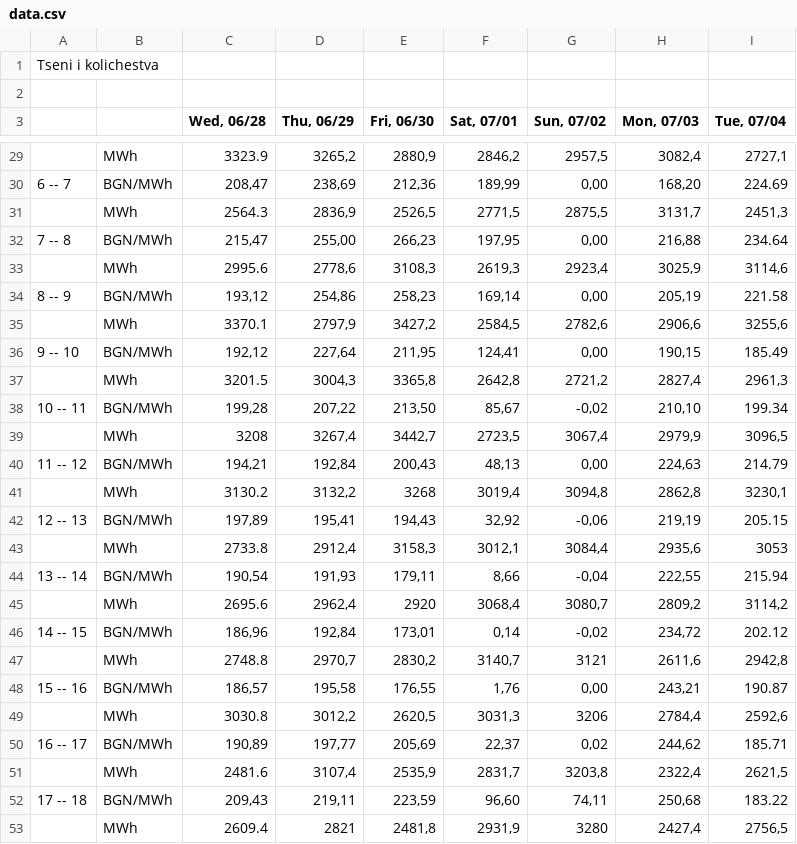
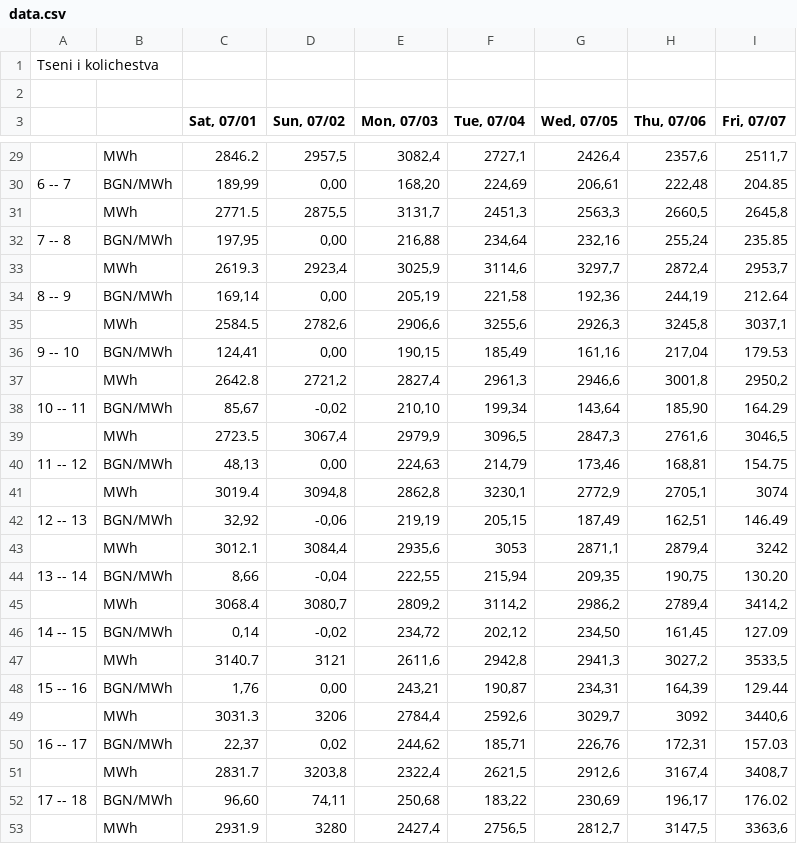
Before and after one commit to ivaylobandrov/DjangoAdvancedProjectITIDO, a CSV file: app/portal/csv_files/data.csv, drawn as a sheet; only a part is shown, gaps mark what is left out; removed rows and columns are numbered as before the commit, all else as after; the diff covers the shown part only; the diff names each change by its address in the sheet, - before the commit and + after, or states it on an @@ line.

```diff
--- a/app/portal/csv_files/data.csv
+++ b/app/portal/csv_files/data.csv
-column C (Wed, 06/28), rows 29-53: 3323.9 | 208,47 | 2564.3 | 215,47 | 2995.6 | 193,12 | 3370.1 | 192,12 | 3201.5 | 199,28 | 3208 | 194,21 | 3130.2 | 197,89 | 2733.8 | 190,54 | 2695.6 | 186,96 | 2748.8 | 186,57 | 3030.8 | 190,89 | 2481.6 | 209,43 | 2609.4
-column D (Thu, 06/29), rows 29-53: 3265,2 | 238,69 | 2836,9 | 255,00 | 2778,6 | 254,86 | 2797,9 | 227,64 | 3004,3 | 207,22 | 3267,4 | 192,84 | 3132,2 | 195,41 | 2912,4 | 191,93 | 2962,4 | 192,84 | 2970,7 | 195,58 | 3012,2 | 197,77 | 3107,4 | 219,11 | 2821
-column E (Fri, 06/30), rows 29-53: 2880,9 | 212,36 | 2526,5 | 266,23 | 3108,3 | 258,23 | 3427,2 | 211,95 | 3365,8 | 213,50 | 3442,7 | 200,43 | 3268 | 194,43 | 3158,3 | 179,11 | 2920 | 173,01 | 2830,2 | 176,55 | 2620,5 | 205,69 | 2535,9 | 223,59 | 2481,8
+column G (Wed, 07/05), rows 29-53: 2426,4 | 206,61 | 2563,3 | 232,16 | 3297,7 | 192,36 | 2926,3 | 161,16 | 2946,6 | 143,64 | 2847,3 | 173,46 | 2772,9 | 187,49 | 2871,1 | 209,35 | 2986,2 | 234,50 | 2941,3 | 234,31 | 3029,7 | 226,76 | 2912,6 | 230,69 | 2812,7
+column H (Thu, 07/06), rows 29-53: 2357,6 | 222,48 | 2660,5 | 255,24 | 2872,4 | 244,19 | 3245,8 | 217,04 | 3001,8 | 185,90 | 2761,6 | 168,81 | 2705,1 | 162,51 | 2879,4 | 190,75 | 2789,4 | 161,45 | 3027,2 | 164,39 | 3092 | 172,31 | 3167,4 | 196,17 | 3147,5
+column I (Fri, 07/07), rows 29-53: 2511,7 | 204.85 | 2645,8 | 235.85 | 2953,7 | 212.64 | 3037,1 | 179.53 | 2950,2 | 164.29 | 3046,5 | 154.75 | 3074 | 146.49 | 3242 | 130.20 | 3414,2 | 127.09 | 3533,5 | 129.44 | 3440,6 | 157.03 | 3408,7 | 176.02 | 3363,6
-C29 (Sat, 07/01): 2846,2
+C29 (Sat, 07/01): 2846.2
-F30 (Tue, 07/04): 224.69
+F30 (Tue, 07/04): 224,69
-C31 (Sat, 07/01): 2771,5
+C31 (Sat, 07/01): 2771.5
-F32 (Tue, 07/04): 234.64
+F32 (Tue, 07/04): 234,64
-C33 (Sat, 07/01): 2619,3
+C33 (Sat, 07/01): 2619.3
-F34 (Tue, 07/04): 221.58
+F34 (Tue, 07/04): 221,58
-C35 (Sat, 07/01): 2584,5
+C35 (Sat, 07/01): 2584.5
-F36 (Tue, 07/04): 185.49
+F36 (Tue, 07/04): 185,49
-C37 (Sat, 07/01): 2642,8
+C37 (Sat, 07/01): 2642.8
-F38 (Tue, 07/04): 199.34
+F38 (Tue, 07/04): 199,34
-C39 (Sat, 07/01): 2723,5
+C39 (Sat, 07/01): 2723.5
-F40 (Tue, 07/04): 214.79
+F40 (Tue, 07/04): 214,79
-C41 (Sat, 07/01): 3019,4
+C41 (Sat, 07/01): 3019.4
-F42 (Tue, 07/04): 205.15
+F42 (Tue, 07/04): 205,15
-C43 (Sat, 07/01): 3012,1
+C43 (Sat, 07/01): 3012.1
-F44 (Tue, 07/04): 215.94
+F44 (Tue, 07/04): 215,94
-C45 (Sat, 07/01): 3068,4
+C45 (Sat, 07/01): 3068.4
-F46 (Tue, 07/04): 202.12
+F46 (Tue, 07/04): 202,12
-C47 (Sat, 07/01): 3140,7
+C47 (Sat, 07/01): 3140.7
-F48 (Tue, 07/04): 190.87
+F48 (Tue, 07/04): 190,87
-C49 (Sat, 07/01): 3031,3
+C49 (Sat, 07/01): 3031.3
-F50 (Tue, 07/04): 185.71
+F50 (Tue, 07/04): 185,71
-C51 (Sat, 07/01): 2831,7
+C51 (Sat, 07/01): 2831.7
-F52 (Tue, 07/04): 183.22
+F52 (Tue, 07/04): 183,22
-C53 (Sat, 07/01): 2931,9
+C53 (Sat, 07/01): 2931.9
```
Also changed, not shown: 32 edited cells elsewhere in this file, 4 other files.
